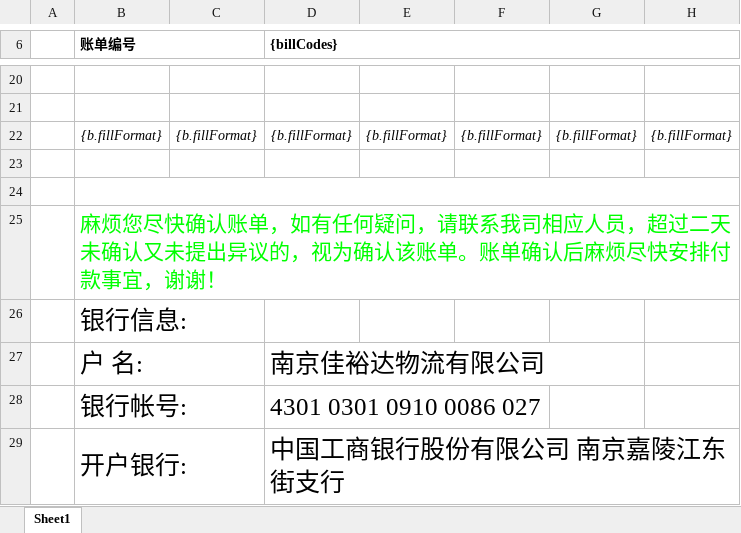
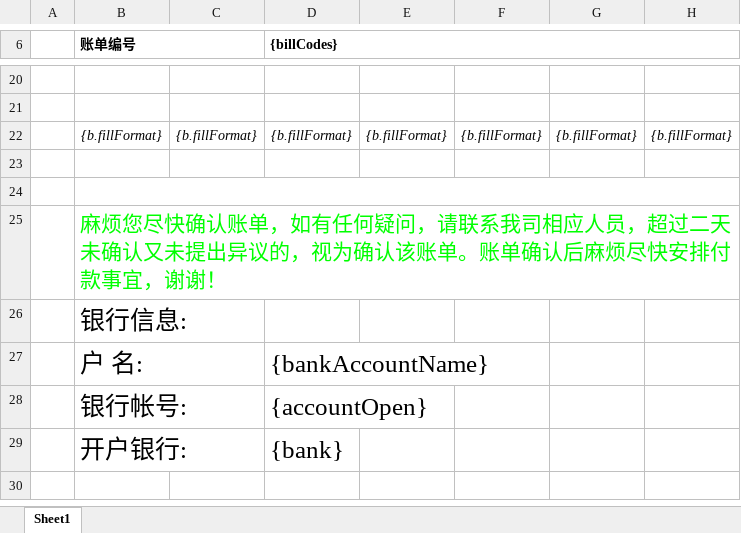
Before and after one commit to Sunine-hr/jayud-lenovo, an Excel workbook: jayud-mall/jayud-mall-web/src/main/resources/template/Nanjing_bills.xlsx, sheet Sheet1, drawn as a sheet; only a part is shown, gaps mark what is left out; values as stored, in another font and other column widths than the file's, no borders; charts and pictures not drawn; the diff names each change by its address in the sheet, - before the commit and + after, or states it on an @@ line.

```diff
--- a/jayud-mall/jayud-mall-web/src/main/resources/template/Nanjing_bills.xlsx (sheet Sheet1)
+++ b/jayud-mall/jayud-mall-web/src/main/resources/template/Nanjing_bills.xlsx (sheet Sheet1)
-D27 ({billCodes}): 南京佳裕达物流有限公司
+D27 ({billCodes}): {bankAccountName}
-D28 ({billCodes}): 4301 0301 0910 0086 027
+D28 ({billCodes}): {accountOpen}
-D29 ({billCodes}): 中国工商银行股份有限公司 南京嘉陵江东街支行
+D29 ({billCodes}): {bank}
```
Also changed, not shown: 2 other files.
